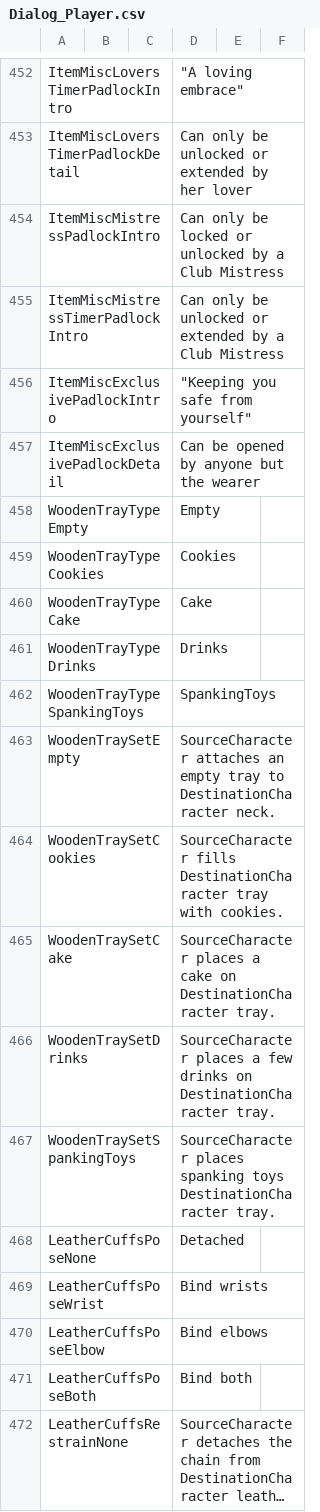
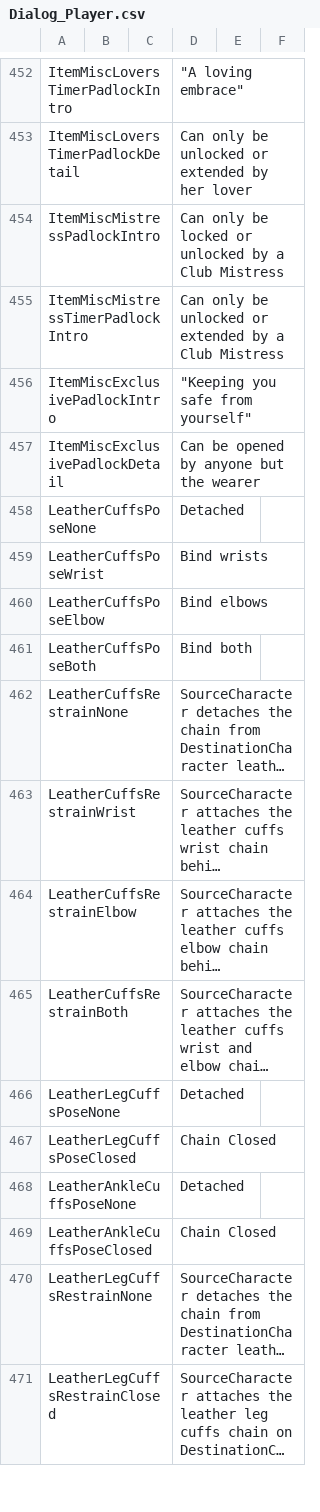
Before and after one commit to Ruilov3/Bondage-College, a CSV file: BondageClub/Screens/Character/Player/Dialog_Player.csv, drawn as a sheet; only a part is shown, gaps mark what is left out; the shorter side is filled out with more unchanged rows; long unchanged cells end in ….

Commit message:
Revert "WoodenTray"
This reverts commit 42e2fca15be44b865a798f37b62168a9d6c15075.

```diff
--- a/BondageClub/Screens/Character/Player/Dialog_Player.csv
+++ b/BondageClub/Screens/Character/Player/Dialog_Player.csv
@@ -457,12 +457,2 @@ ItemMiscExclusivePadlockIntro,,,"""Keeping you safe from yourself""",,
 ItemMiscExclusivePadlockDetail,,,Can be opened by anyone but the wearer,,
-WoodenTrayTypeEmpty,,, Empty,,
-WoodenTrayTypeCookies,,, Cookies,,
-WoodenTrayTypeCake,,, Cake,,
-WoodenTrayTypeDrinks,,, Drinks,,
-WoodenTrayTypeSpankingToys,,, SpankingToys,,
-WoodenTraySetEmpty,,,SourceCharacter attaches an empty tray to DestinationCharacter neck.,,
-WoodenTraySetCookies,,,SourceCharacter fills DestinationCharacter tray with cookies.,,
-WoodenTraySetCake,,,SourceCharacter places a cake on DestinationCharacter tray.,,
-WoodenTraySetDrinks,,,SourceCharacter places a few drinks on DestinationCharacter tray.,,
-WoodenTraySetSpankingToys,,,SourceCharacter places spanking toys DestinationCharacter tray.,,
 LeatherCuffsPoseNone,,,Detached,,
```
Also changed, not shown: BondageClub/Assets/Female3DCG/Female3DCG.csv, 15 other files.
